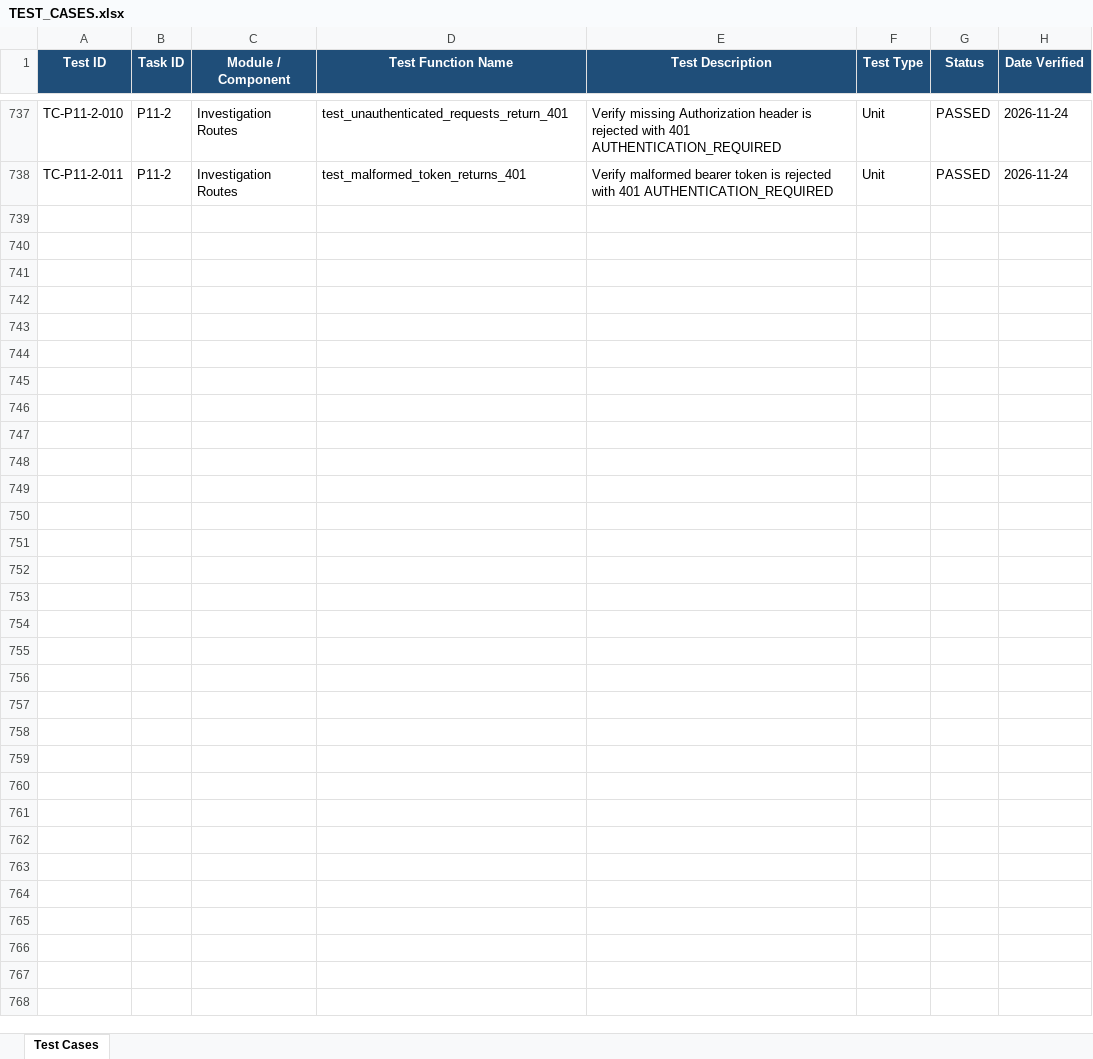
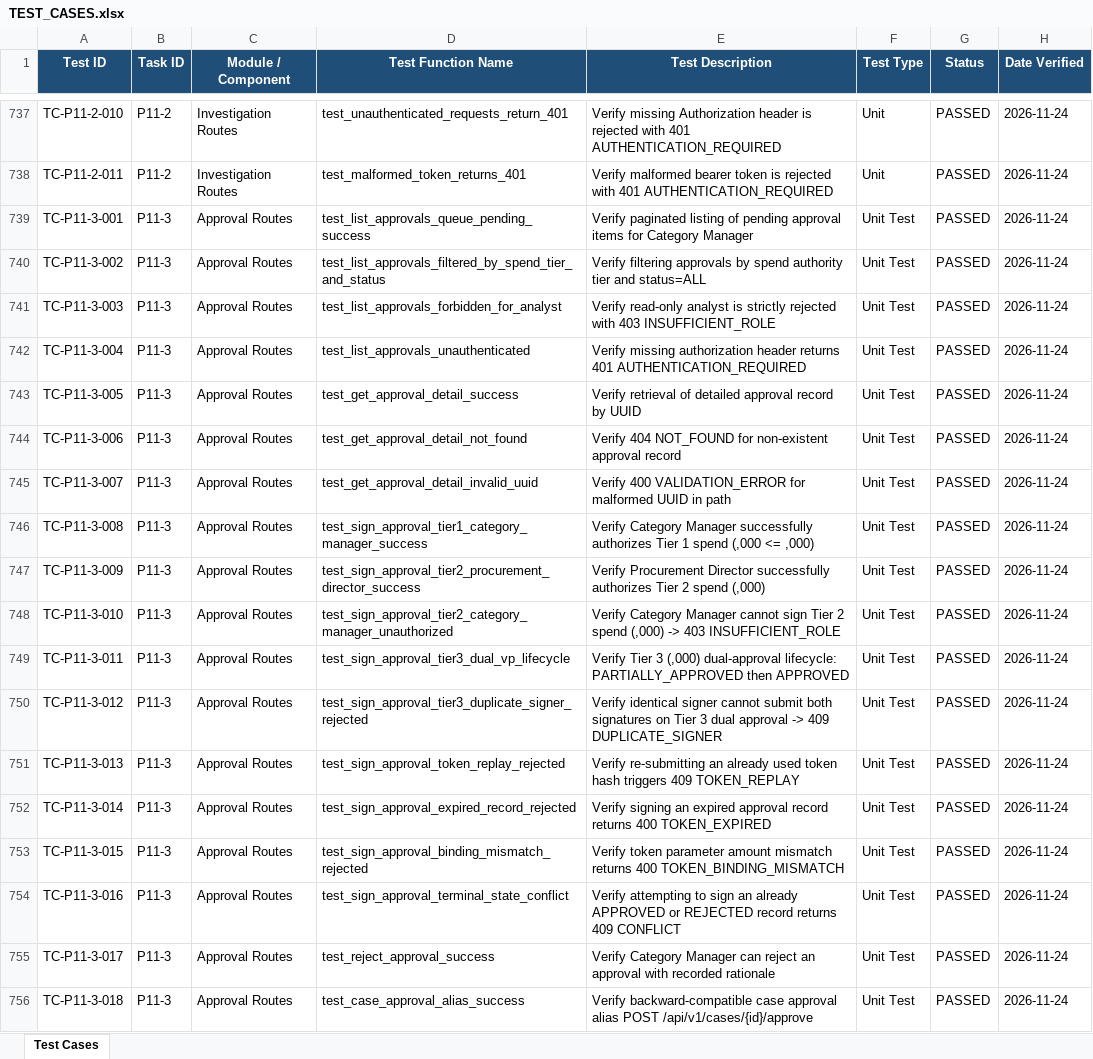
Before and after one commit to lokesh-repaka/apexmotion-supplier-risk-intelligence, an Excel workbook: docs/TEST_CASES.xlsx, sheet Test Cases, drawn as a sheet; only a part is shown, gaps mark what is left out; values as stored, in another font and other column widths than the file's, no borders; the diff names each change by its address in the sheet, - before the commit and + after, or states it on an @@ line.

Commit message:
feat(api): approval routes and cryptographic token submission (P11-3)

```diff
--- a/docs/TEST_CASES.xlsx (sheet Test Cases)
+++ b/docs/TEST_CASES.xlsx (sheet Test Cases)
+row 739: TC-P11-3-001 | P11-3 | Approval Routes | test_list_approvals_queue_pending_success | Verify paginated listing of pending approval items for Category Manager | Unit Test | PASSED | 2026-11-24
+row 740: TC-P11-3-002 | P11-3 | Approval Routes | test_list_approvals_filtered_by_spend_tier_and_status | Verify filtering approvals by spend authority tier and status=ALL | Unit Test | PASSED | 2026-11-24
+row 741: TC-P11-3-003 | P11-3 | Approval Routes | test_list_approvals_forbidden_for_analyst | Verify read-only analyst is strictly rejected with 403 INSUFFICIENT_ROLE | Unit Test | PASSED | 2026-11-24
+row 742: TC-P11-3-004 | P11-3 | Approval Routes | test_list_approvals_unauthenticated | Verify missing authorization header returns 401 AUTHENTICATION_REQUIRED | Unit Test | PASSED | 2026-11-24
+row 743: TC-P11-3-005 | P11-3 | Approval Routes | test_get_approval_detail_success | Verify retrieval of detailed approval record by UUID | Unit Test | PASSED | 2026-11-24
+row 744: TC-P11-3-006 | P11-3 | Approval Routes | test_get_approval_detail_not_found | Verify 404 NOT_FOUND for non-existent approval record | Unit Test | PASSED | 2026-11-24
+row 745: TC-P11-3-007 | P11-3 | Approval Routes | test_get_approval_detail_invalid_uuid | Verify 400 VALIDATION_ERROR for malformed UUID in path | Unit Test | PASSED | 2026-11-24
+row 746: TC-P11-3-008 | P11-3 | Approval Routes | test_sign_approval_tier1_category_manager_success | Verify Category Manager successfully authorizes Tier 1 spend (,000 <= ,000) | Unit Test | PASSED | 2026-11-24
+row 747: TC-P11-3-009 | P11-3 | Approval Routes | test_sign_approval_tier2_procurement_director_success | Verify Procurement Director successfully authorizes Tier 2 spend (,000) | Unit Test | PASSED | 2026-11-24
+row 748: TC-P11-3-010 | P11-3 | Approval Routes | test_sign_approval_tier2_category_manager_unauthorized | Verify Category Manager cannot sign Tier 2 spend (,000) -> 403 INSUFFICIENT_ROLE | Unit Test | PASSED | 2026-11-24
+row 749: TC-P11-3-011 | P11-3 | Approval Routes | test_sign_approval_tier3_dual_vp_lifecycle | Verify Tier 3 (,000) dual-approval lifecycle: PARTIALLY_APPROVED then APPROVED | Unit Test | PASSED | 2026-11-24
+row 750: TC-P11-3-012 | P11-3 | Approval Routes | test_sign_approval_tier3_duplicate_signer_rejected | Verify identical signer cannot submit both signatures on Tier 3 dual approval -> 409 DUPLICATE_SIGNER | Unit Test | PASSED | 2026-11-24
+row 751: TC-P11-3-013 | P11-3 | Approval Routes | test_sign_approval_token_replay_rejected | Verify re-submitting an already used token hash triggers 409 TOKEN_REPLAY | Unit Test | PASSED | 2026-11-24
+row 752: TC-P11-3-014 | P11-3 | Approval Routes | test_sign_approval_expired_record_rejected | Verify signing an expired approval record returns 400 TOKEN_EXPIRED | Unit Test | PASSED | 2026-11-24
+row 753: TC-P11-3-015 | P11-3 | Approval Routes | test_sign_approval_binding_mismatch_rejected | Verify token parameter amount mismatch returns 400 TOKEN_BINDING_MISMATCH | Unit Test | PASSED | 2026-11-24
+row 754: TC-P11-3-016 | P11-3 | Approval Routes | test_sign_approval_terminal_state_conflict | Verify attempting to sign an already APPROVED or REJECTED record returns 409 CONFLICT | Unit Test | PASSED | 2026-11-24
+row 755: TC-P11-3-017 | P11-3 | Approval Routes | test_reject_approval_success | Verify Category Manager can reject an approval with recorded rationale | Unit Test | PASSED | 2026-11-24
+row 756: TC-P11-3-018 | P11-3 | Approval Routes | test_case_approval_alias_success | Verify backward-compatible case approval alias POST /api/v1/cases/{id}/approve | Unit Test | PASSED | 2026-11-24
```
Also changed, not shown: docs/SECURITY_VULNERABILITIES.xlsx, 8 other files.
